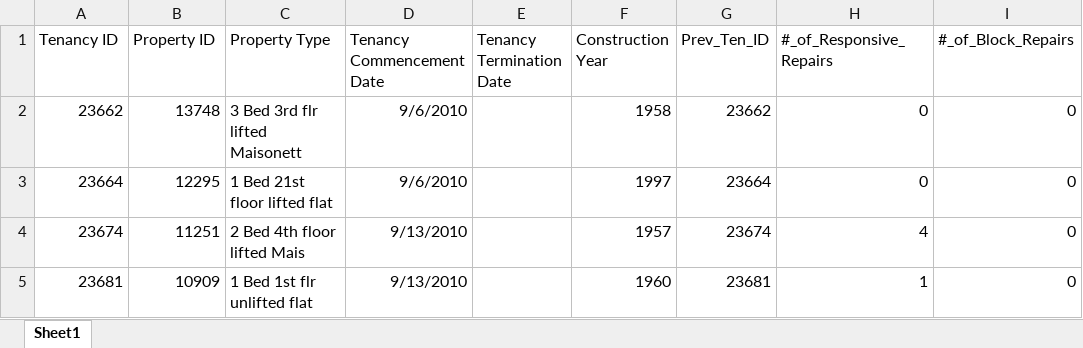
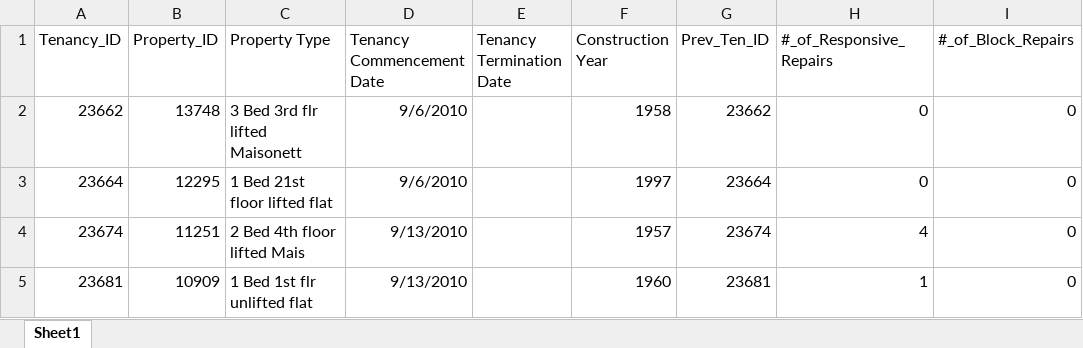
Before and after one commit to IbrahimAhmed12/QA, an Excel workbook: Anonymised voids project data.xlsx, sheet Sheet1, drawn as a sheet; only a part is shown; values as stored, in another font and other column widths than the file's, no borders; table styles not drawn; the diff names each change by its address in the sheet, - before the commit and + after, or states it on an @@ line.

```diff
--- a/Anonymised voids project data.xlsx (sheet Sheet1)
+++ b/Anonymised voids project data.xlsx (sheet Sheet1)
-A1: Tenancy ID
+A1: Tenancy_ID
-B1: Property ID
+B1: Property_ID
```
Also changed, not shown: 2 other files.
